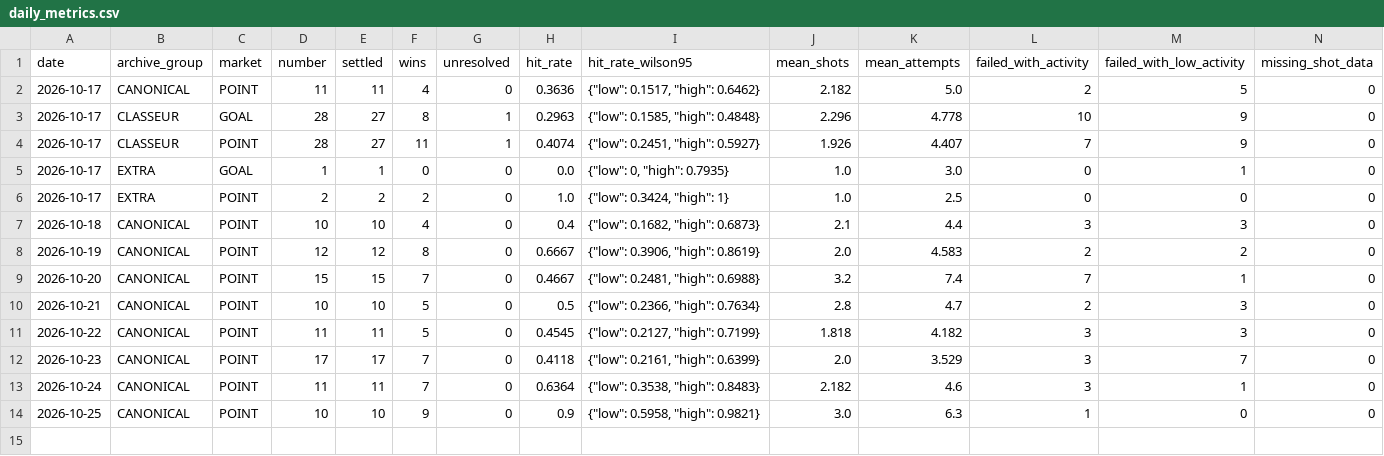
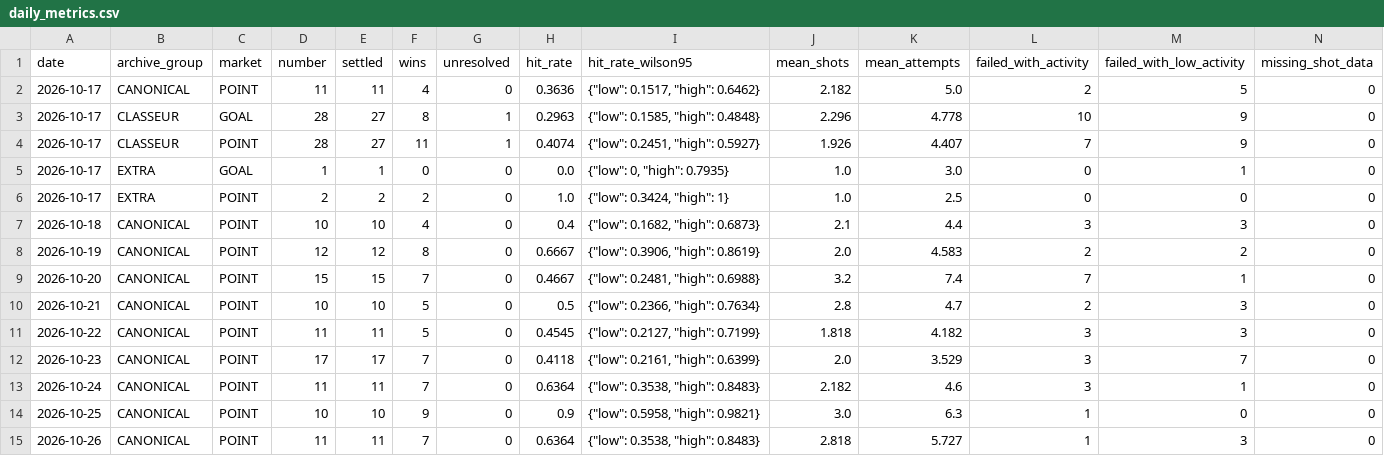
Before and after one commit to mazalazop/nhl-value-betting-model, a CSV file: docs/postgame/longitudinal/daily_metrics.csv, drawn as a sheet; only a part is shown; rows hold the shown columns only; the diff names each change by its address in the sheet, - before the commit and + after, or states it on an @@ line.

```diff
--- a/docs/postgame/longitudinal/daily_metrics.csv
+++ b/docs/postgame/longitudinal/daily_metrics.csv
+row 15: 2026-10-26 | CANONICAL | POINT | 11 | 11 | 7 | 0 | 0.6364 | {"low": 0.3538, "high": 0.8483} | 2.818 | 5.727 | 1 | 3 | 0
```
Also changed, not shown: docs/postgame/input/2026-10-26-canonical.csv, docs/postgame/longitudinal/signal_metrics.csv, 14 other files.
